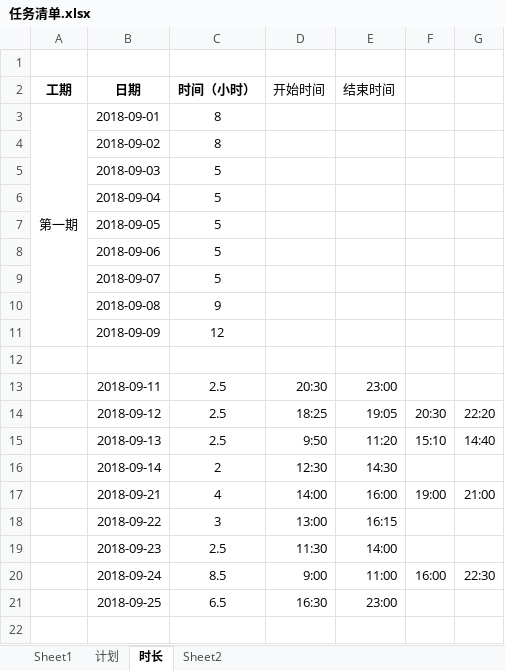
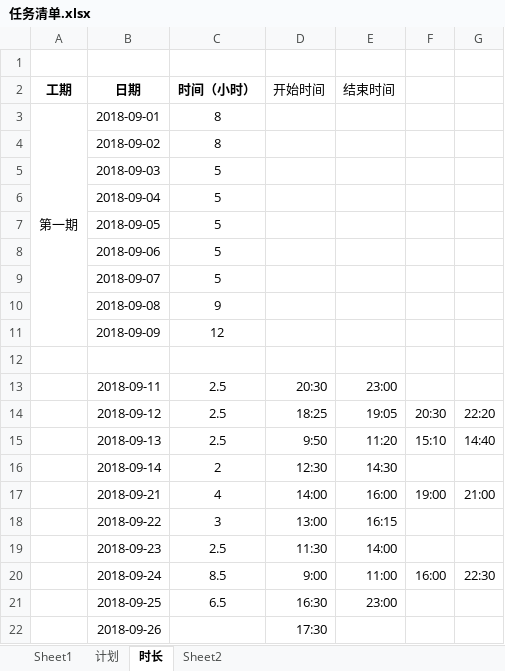
Before and after one commit to linjinghui/agricultural-products-tmp, an Excel workbook: static/资料/任务清单.xlsx, sheet 时长, drawn as a sheet; values as stored, in another font and other column widths than the file's, no borders; the diff names each change by its address in the sheet, - before the commit and + after, or states it on an @@ line.

```diff
--- a/static/资料/任务清单.xlsx (sheet 时长)
+++ b/static/资料/任务清单.xlsx (sheet 时长)
+row 22:  | 2018-09-26 |  | 17:30
```
Also changed, not shown: 11 other files.
